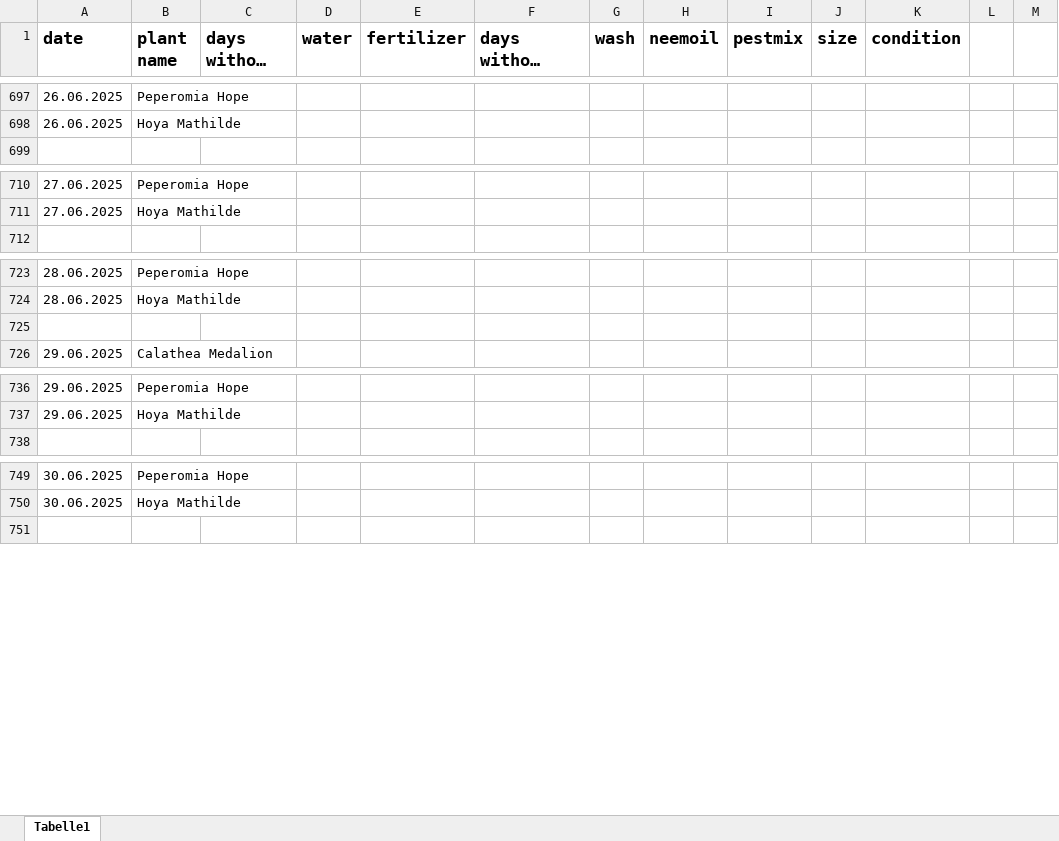
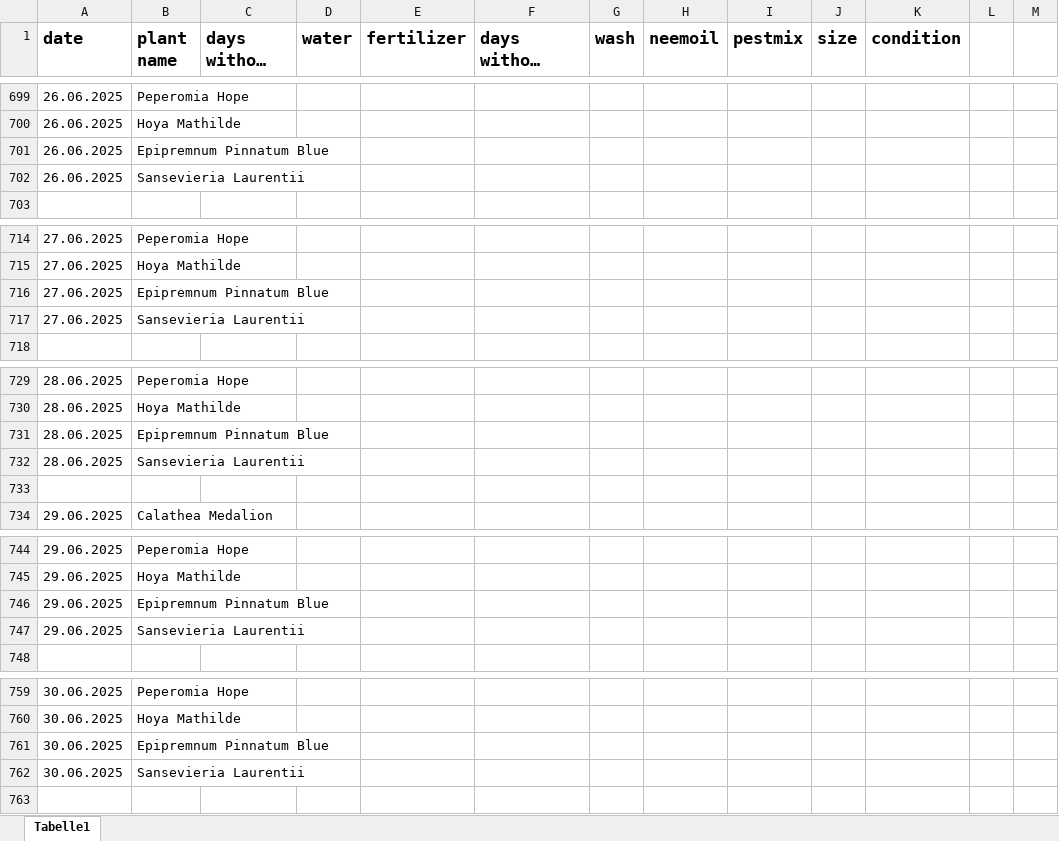
Before and after one commit to Iakithega/blumn, an Excel workbook: data/blumen_data.xlsx, sheet Tabelle1, drawn as a sheet; only a part is shown, gaps mark what is left out; long unchanged cells end in …; values as stored, in another font and other column widths than the file's, no borders; the diff covers the shown part only; the diff names each change by its address in the sheet, - before the commit and + after, or states it on an @@ line.

```diff
--- a/data/blumen_data.xlsx (sheet Tabelle1)
+++ b/data/blumen_data.xlsx (sheet Tabelle1)
+row 701: 26.06.2025 | Epipremnum Pinnatum Blue
+row 702: 26.06.2025 | Sansevieria Laurentii
+row 716: 27.06.2025 | Epipremnum Pinnatum Blue
+row 717: 27.06.2025 | Sansevieria Laurentii
+row 731: 28.06.2025 | Epipremnum Pinnatum Blue
+row 732: 28.06.2025 | Sansevieria Laurentii
+row 746: 29.06.2025 | Epipremnum Pinnatum Blue
+row 747: 29.06.2025 | Sansevieria Laurentii
+row 761: 30.06.2025 | Epipremnum Pinnatum Blue
+row 762: 30.06.2025 | Sansevieria Laurentii
```
Also changed, not shown: 6 added rows, 14 edited cells and cell formats elsewhere in this sheet, 3 other files.
